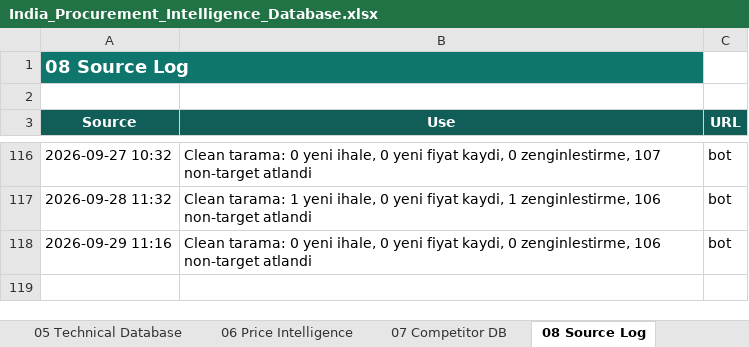
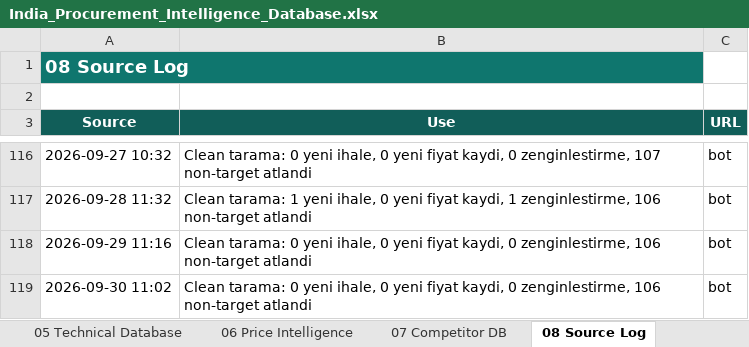
Before and after one commit to kaantellioglu/india-tender-bot, an Excel workbook: data/India_Procurement_Intelligence_Database.xlsx, sheet 08 Source Log, drawn as a sheet; only a part is shown, gaps mark what is left out; values as stored, in another font and other column widths than the file's, no borders; table styles not drawn; the diff names each change by its address in the sheet, - before the commit and + after, or states it on an @@ line.

```diff
--- a/data/India_Procurement_Intelligence_Database.xlsx (sheet 08 Source Log)
+++ b/data/India_Procurement_Intelligence_Database.xlsx (sheet 08 Source Log)
+row 119: 2026-09-30 11:02 | Clean tarama: 0 yeni ihale, 0 yeni fiyat kaydi, 0 zenginlestirme, 106 non-target atlandi | bot
```
Also changed, not shown: 3 other files.
